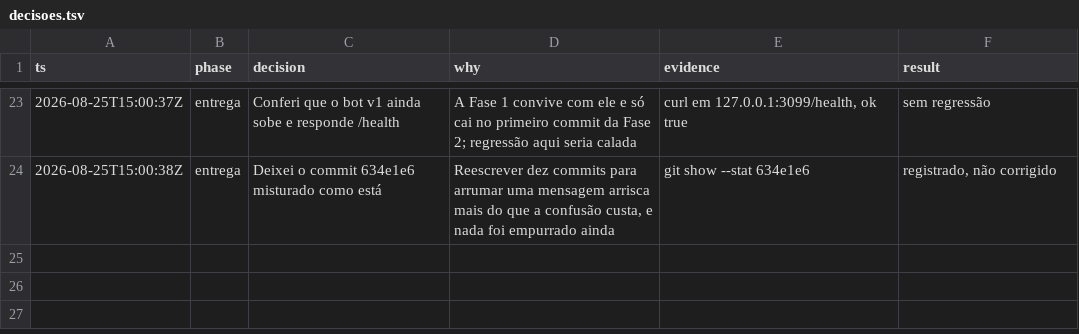
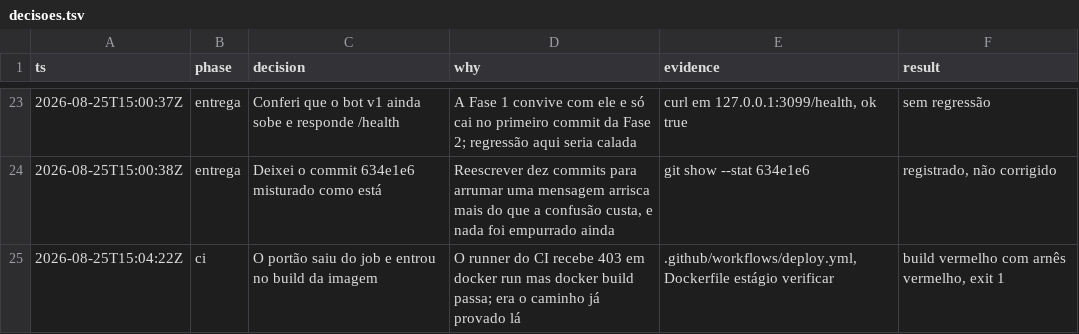
Before and after one commit to em-vidros/em-marketing, a TSV file: .specs/features/agencia-multiagente/decisoes.tsv, drawn as a sheet; only a part is shown, gaps mark what is left out; the diff names each change by its address in the sheet, - before the commit and + after, or states it on an @@ line.

```diff
--- a/.specs/features/agencia-multiagente/decisoes.tsv
+++ b/.specs/features/agencia-multiagente/decisoes.tsv
+row 25: 2026-08-25T15:04:22Z | ci | O portão saiu do job e entrou no build da imagem | O runner do CI recebe 403 em docker run mas docker build passa; era o caminho já provado lá | .github/workflows/deploy.yml, Dockerfile estágio verificar | build vermelho com arnês vermelho, exit 1
```
Also changed, not shown: 2 other files.
